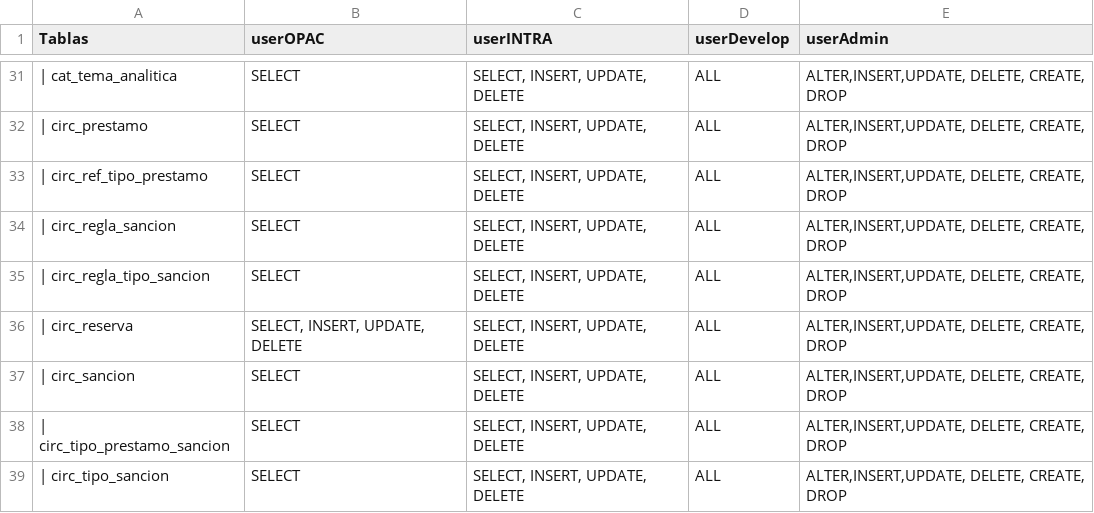
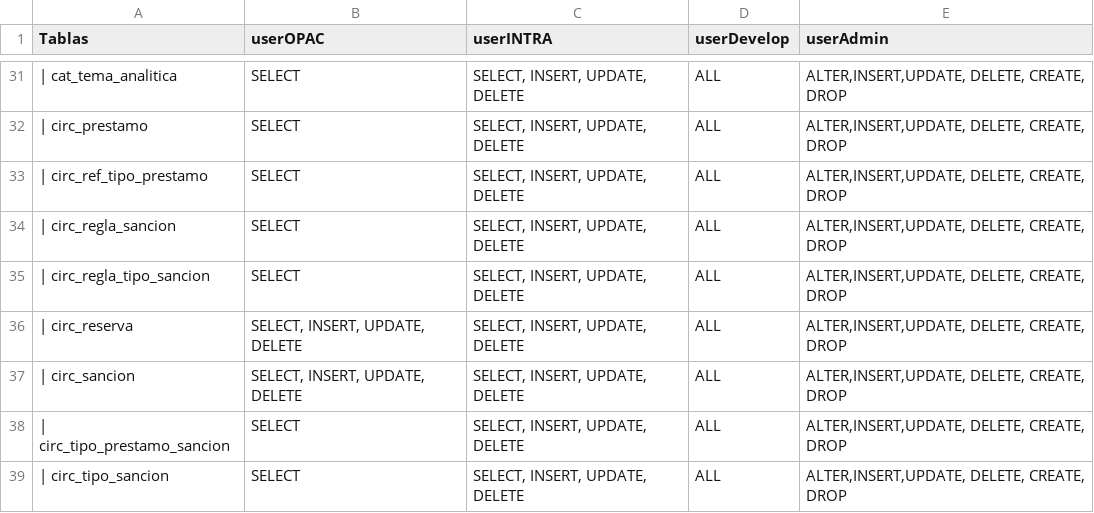
Before and after one commit to chrodriguez/meran, a CSV file: docs/sqlUPDATES/permisosTablas/permisos.csv, drawn as a sheet; only a part is shown, gaps mark what is left out.

```diff
--- a/docs/sqlUPDATES/permisosTablas/permisos.csv
+++ b/docs/sqlUPDATES/permisosTablas/permisos.csv
@@ -36,3 +36,3 @@
 "| circ_reserva                      ";"SELECT, INSERT, UPDATE, DELETE";"SELECT, INSERT, UPDATE, DELETE";"ALL";"ALTER,INSERT,UPDATE, DELETE, CREATE, DROP"
-"| circ_sancion                      ";"SELECT";"SELECT, INSERT, UPDATE, DELETE";"ALL";"ALTER,INSERT,UPDATE, DELETE, CREATE, DROP"
+"| circ_sancion                      ";"SELECT, INSERT, UPDATE, DELETE";"SELECT, INSERT, UPDATE, DELETE";"ALL";"ALTER,INSERT,UPDATE, DELETE, CREATE, DROP"
 "| circ_tipo_prestamo_sancion        ";"SELECT";"SELECT, INSERT, UPDATE, DELETE";"ALL";"ALTER,INSERT,UPDATE, DELETE, CREATE, DROP"
```
Also changed, not shown: 6 other files.
